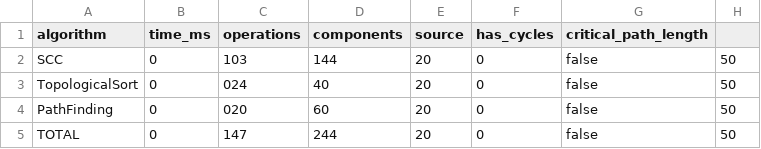
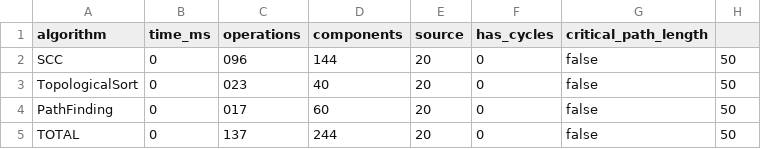
Before and after one commit to Yeras1kAITU/daa_assignment4, a CSV file: results/csv/large_sparse_metrics.csv, drawn as a sheet.

```diff
--- a/results/csv/large_sparse_metrics.csv
+++ b/results/csv/large_sparse_metrics.csv
@@ -1,5 +1,5 @@
 algorithm,time_ms,operations,components,source,has_cycles,critical_path_length
-SCC,0,103,144,20,0,false,50
-TopologicalSort,0,024,40,20,0,false,50
-PathFinding,0,020,60,20,0,false,50
-TOTAL,0,147,244,20,0,false,50
+SCC,0,096,144,20,0,false,50
+TopologicalSort,0,023,40,20,0,false,50
+PathFinding,0,017,60,20,0,false,50
+TOTAL,0,137,244,20,0,false,50
```
Also changed, not shown: results/csv/large_complex_scc_metrics.csv, results/csv/large_medium_metrics.csv, 18 other files.
